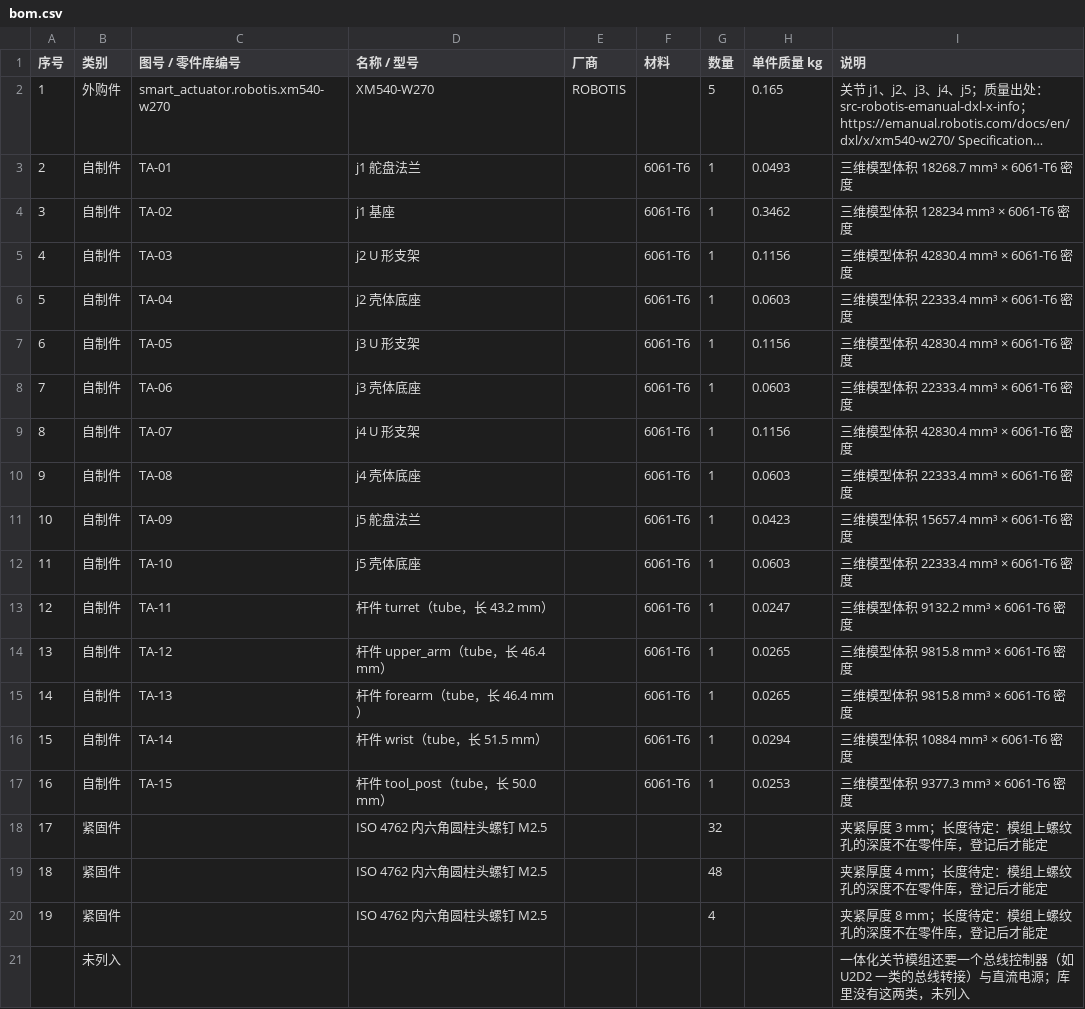
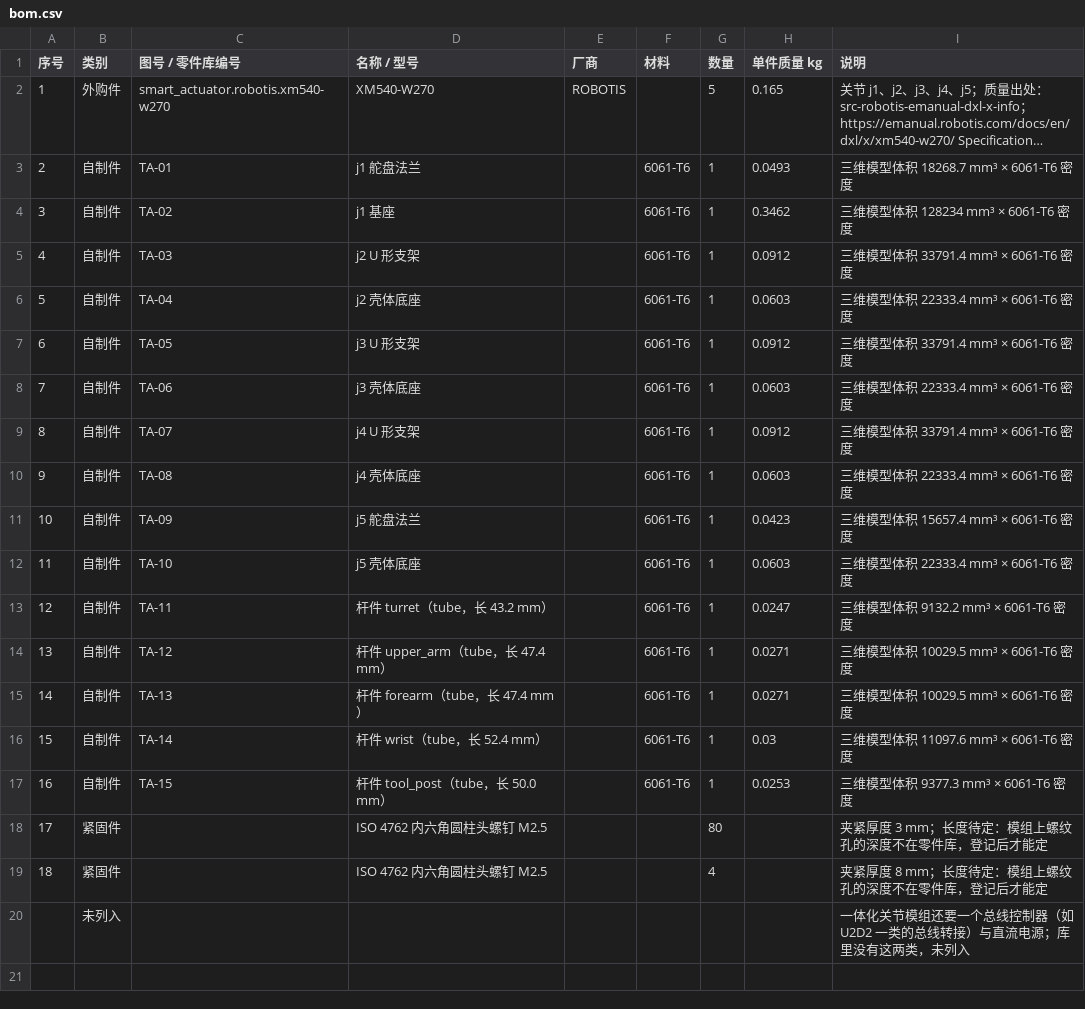
Before and after one commit to eddiezgq/freecad-ai-parts, a CSV file: examples/robots/teaching-arm/out/bom.csv, drawn as a sheet; long unchanged cells end in …; removed rows and columns are numbered as before the commit, all else as after; the diff names each change by its address in the sheet, - before the commit and + after, or states it on an @@ line.

```diff
--- a/examples/robots/teaching-arm/out/bom.csv
+++ b/examples/robots/teaching-arm/out/bom.csv
-H5 (单件质量 kg): 0.1156
+H5 (单件质量 kg): 0.0912
-I5 (说明): 三维模型体积 42830.4 mm³ × 6061-T6 密度
+I5 (说明): 三维模型体积 33791.4 mm³ × 6061-T6 密度
-H7 (单件质量 kg): 0.1156
+H7 (单件质量 kg): 0.0912
-I7 (说明): 三维模型体积 42830.4 mm³ × 6061-T6 密度
+I7 (说明): 三维模型体积 33791.4 mm³ × 6061-T6 密度
-H9 (单件质量 kg): 0.1156
+H9 (单件质量 kg): 0.0912
-I9 (说明): 三维模型体积 42830.4 mm³ × 6061-T6 密度
+I9 (说明): 三维模型体积 33791.4 mm³ × 6061-T6 密度
-D14 (名称 / 型号): 杆件 upper_arm（tube，长 46.4 mm）
+D14 (名称 / 型号): 杆件 upper_arm（tube，长 47.4 mm）
-H14:H15 (单件质量 kg): 0.0265
+H14:H15 (单件质量 kg): 0.0271
-I14:I15 (说明): 三维模型体积 9815.8 mm³ × 6061-T6 密度
+I14:I15 (说明): 三维模型体积 10029.5 mm³ × 6061-T6 密度
-D15 (名称 / 型号): 杆件 forearm（tube，长 46.4 mm）
+D15 (名称 / 型号): 杆件 forearm（tube，长 47.4 mm）
-D16 (名称 / 型号): 杆件 wrist（tube，长 51.5 mm）
+D16 (名称 / 型号): 杆件 wrist（tube，长 52.4 mm）
-H16 (单件质量 kg): 0.0294
+H16 (单件质量 kg): 0.03
-I16 (说明): 三维模型体积 10884 mm³ × 6061-T6 密度
+I16 (说明): 三维模型体积 11097.6 mm³ × 6061-T6 密度
-G18 (数量): 32
+G18 (数量): 80
-row 19: 18 | 紧固件 |  | ISO 4762 内六角圆柱头螺钉 M2.5 |  |  | 48 |  | 夹紧厚度 4 mm；长度待定：模组上螺纹孔的深度不在零件库，登记后才能定
@@ column A (序号) renumbered in row 19 @@
```
Also changed, not shown: 20 other files.
